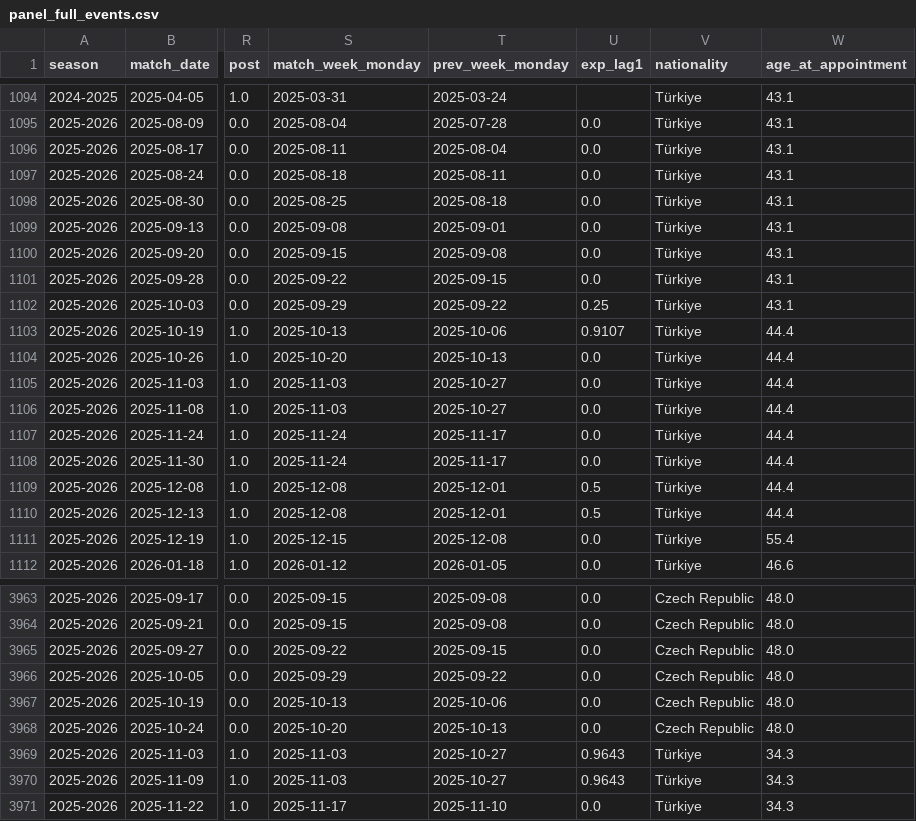
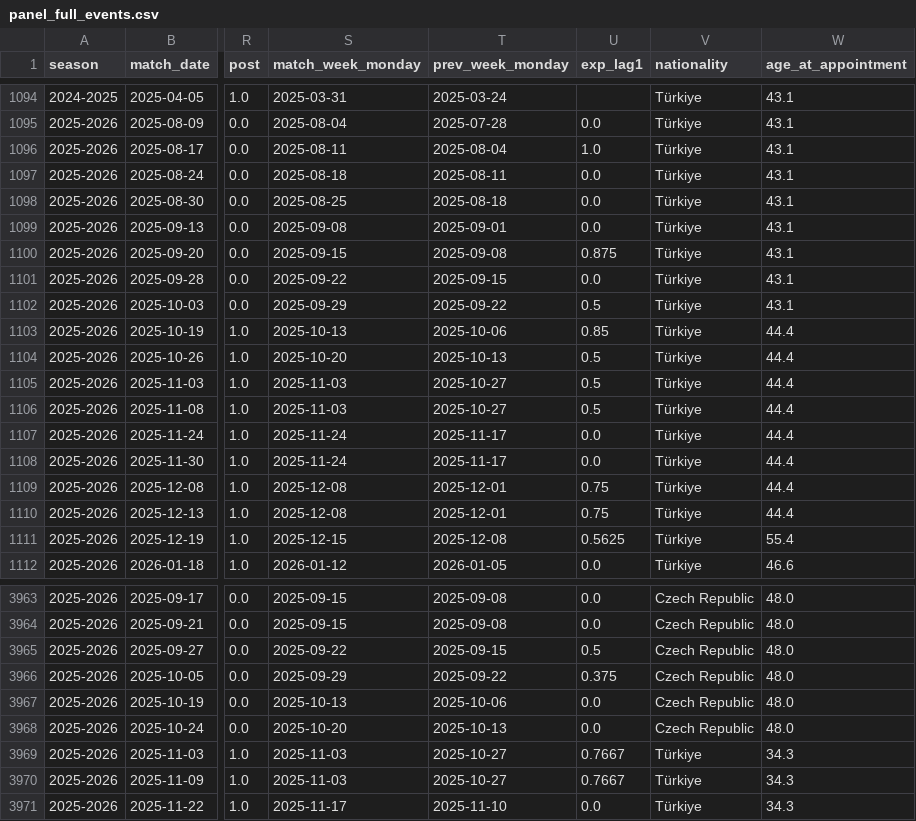
Before and after one commit to HDuo1129/brown-team-daai, a CSV file: out/panel_full_events.csv, drawn as a sheet; only a part is shown, gaps mark what is left out; the diff covers the shown part only; the diff names each change by its address in the sheet, - before the commit and + after, or states it on an @@ line.

```diff
--- a/out/panel_full_events.csv
+++ b/out/panel_full_events.csv
-U1096 (exp_lag1): 0.0
+U1096 (exp_lag1): 1.0
-U1100 (exp_lag1): 0.0
+U1100 (exp_lag1): 0.875
-U1102 (exp_lag1): 0.25
+U1102 (exp_lag1): 0.5
-U1103 (exp_lag1): 0.9107
+U1103 (exp_lag1): 0.85
-U1104:U1106 (exp_lag1): 0.0
+U1104:U1106 (exp_lag1): 0.5
-U1109:U1110 (exp_lag1): 0.5
+U1109:U1110 (exp_lag1): 0.75
-U1111 (exp_lag1): 0.0
+U1111 (exp_lag1): 0.5625
-U3965 (exp_lag1): 0.0
+U3965 (exp_lag1): 0.5
-U3966 (exp_lag1): 0.0
+U3966 (exp_lag1): 0.375
-U3969:U3970 (exp_lag1): 0.9643
+U3969:U3970 (exp_lag1): 0.7667
```
Also changed, not shown: 53 edited cells elsewhere in this file, out/expectations.csv, 2 other files.
